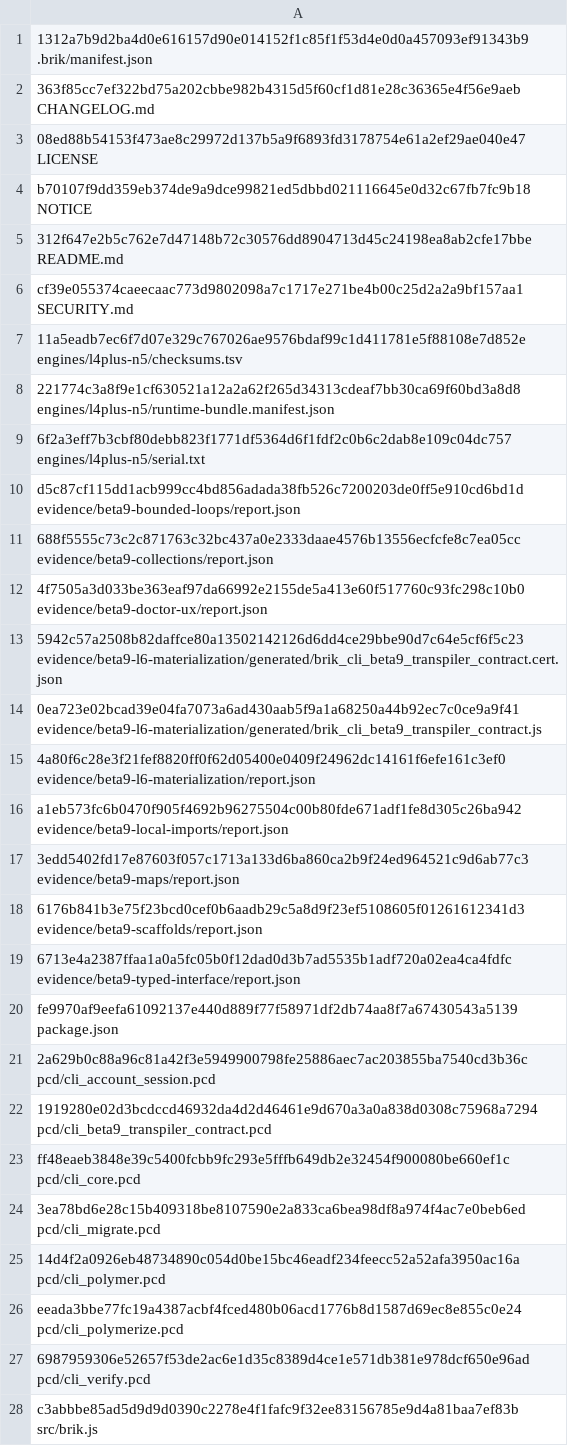
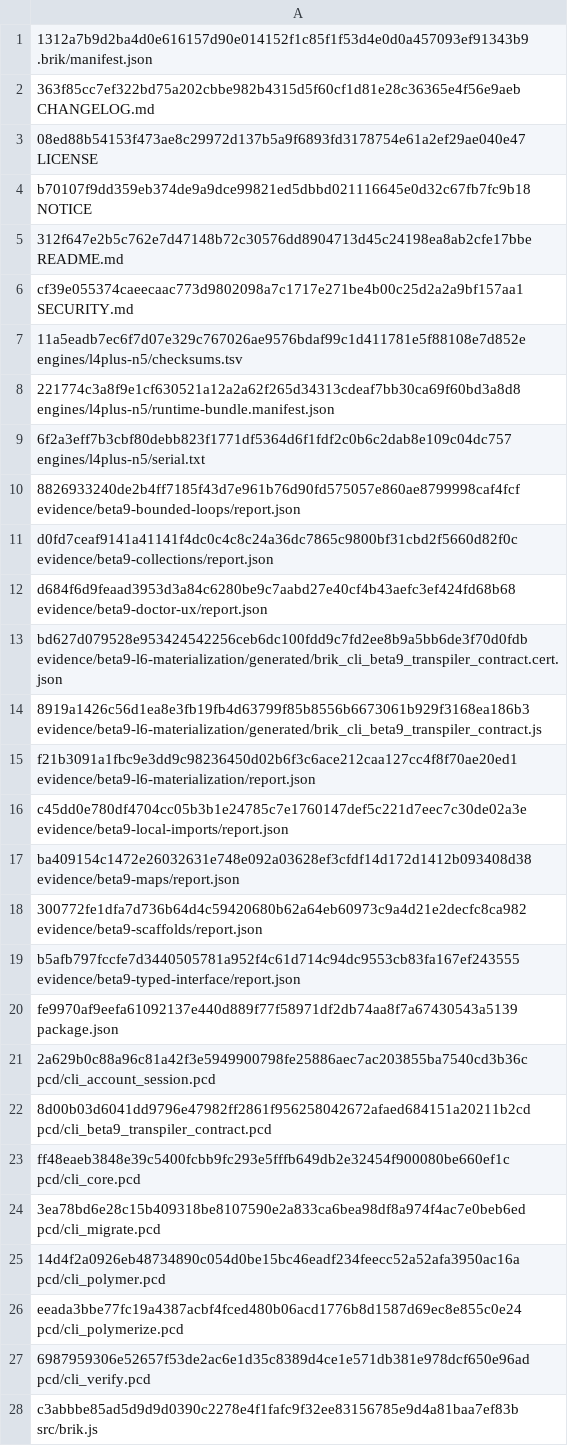
Before and after one commit to brik64/brik64-cli, a TSV file: evidence/beta9-package/stage-checksums.tsv, drawn as a sheet.

Commit message:
Harden beta9 marketplace token handling
Harden beta9 marketplace token handling, keep crates credentials in environment scope, accept SDK marketplace PASS in staged beta9 dry-run, and refresh hash-bound beta9 PCD/L6/package evidence.

```diff
--- a/evidence/beta9-package/stage-checksums.tsv
+++ b/evidence/beta9-package/stage-checksums.tsv
@@ -9,15 +9,15 @@ cf39e055374caeecaac773d9802098a7c1717e271be4b00c25d2a2a9bf157aa1  SECURITY.md
 6f2a3eff7b3cbf80debb823f1771df5364d6f1fdf2c0b6c2dab8e109c04dc757  engines/l4plus-n5/serial.txt
-d5c87cf115dd1acb999cc4bd856adada38fb526c7200203de0ff5e910cd6bd1d  evidence/beta9-bounded-loops/report.json
-688f5555c73c2c871763c32bc437a0e2333daae4576b13556ecfcfe8c7ea05cc  evidence/beta9-collections/report.json
-4f7505a3d033be363eaf97da66992e2155de5a413e60f517760c93fc298c10b0  evidence/beta9-doctor-ux/report.json
-5942c57a2508b82daffce80a13502142126d6dd4ce29bbe90d7c64e5cf6f5c23  evidence/beta9-l6-materialization/generated/brik_cli_beta9_transpiler_contract.cert.json
-0ea723e02bcad39e04fa7073a6ad430aab5f9a1a68250a44b92ec7c0ce9a9f41  evidence/beta9-l6-materialization/generated/brik_cli_beta9_transpiler_contract.js
-4a80f6c28e3f21fef8820ff0f62d05400e0409f24962dc14161f6efe161c3ef0  evidence/beta9-l6-materialization/report.json
-a1eb573fc6b0470f905f4692b96275504c00b80fde671adf1fe8d305c26ba942  evidence/beta9-local-imports/report.json
-3edd5402fd17e87603f057c1713a133d6ba860ca2b9f24ed964521c9d6ab77c3  evidence/beta9-maps/report.json
-6176b841b3e75f23bcd0cef0b6aadb29c5a8d9f23ef5108605f01261612341d3  evidence/beta9-scaffolds/report.json
-6713e4a2387ffaa1a0a5fc05b0f12dad0d3b7ad5535b1adf720a02ea4ca4fdfc  evidence/beta9-typed-interface/report.json
+8826933240de2b4ff7185f43d7e961b76d90fd575057e860ae8799998caf4fcf  evidence/beta9-bounded-loops/report.json
+d0fd7ceaf9141a41141f4dc0c4c8c24a36dc7865c9800bf31cbd2f5660d82f0c  evidence/beta9-collections/report.json
+d684f6d9feaad3953d3a84c6280be9c7aabd27e40cf4b43aefc3ef424fd68b68  evidence/beta9-doctor-ux/report.json
+bd627d079528e953424542256ceb6dc100fdd9c7fd2ee8b9a5bb6de3f70d0fdb  evidence/beta9-l6-materialization/generated/brik_cli_beta9_transpiler_contract.cert.json
+8919a1426c56d1ea8e3fb19fb4d63799f85b8556b6673061b929f3168ea186b3  evidence/beta9-l6-materialization/generated/brik_cli_beta9_transpiler_contract.js
+f21b3091a1fbc9e3dd9c98236450d02b6f3c6ace212caa127cc4f8f70ae20ed1  evidence/beta9-l6-materialization/report.json
+c45dd0e780df4704cc05b3b1e24785c7e1760147def5c221d7eec7c30de02a3e  evidence/beta9-local-imports/report.json
+ba409154c1472e26032631e748e092a03628ef3cfdf14d172d1412b093408d38  evidence/beta9-maps/report.json
+300772fe1dfa7d736b64d4c59420680b62a64eb60973c9a4d21e2decfc8ca982  evidence/beta9-scaffolds/report.json
+b5afb797fccfe7d3440505781a952f4c61d714c94dc9553cb83fa167ef243555  evidence/beta9-typed-interface/report.json
 fe9970af9eefa61092137e440d889f77f58971df2db74aa8f7a67430543a5139  package.json
 2a629b0c88a96c81a42f3e5949900798fe25886aec7ac203855ba7540cd3b36c  pcd/cli_account_session.pcd
-1919280e02d3bcdccd46932da4d2d46461e9d670a3a0a838d0308c75968a7294  pcd/cli_beta9_transpiler_contract.pcd
+8d00b03d6041dd9796e47982ff2861f956258042672afaed684151a20211b2cd  pcd/cli_beta9_transpiler_contract.pcd
 ff48eaeb3848e39c5400fcbb9fc293e5fffb649db2e32454f900080be660ef1c  pcd/cli_core.pcd
```
Also changed, not shown: 41 other files.
